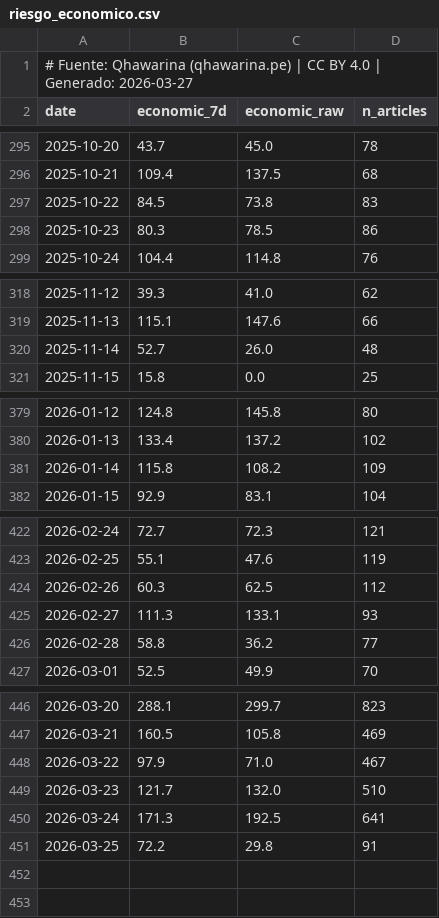
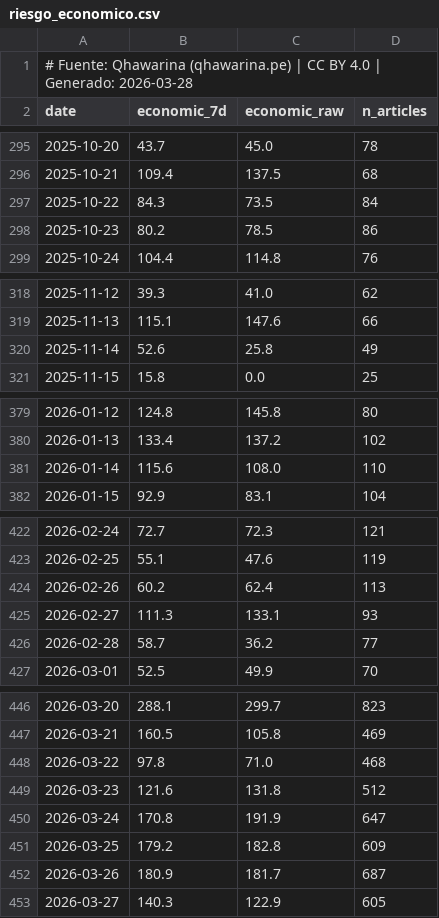
Before and after one commit to cesarchavezp29/qhawarina, a CSV file: exports/data/csv/riesgo_economico.csv, drawn as a sheet; only a part is shown, gaps mark what is left out; the diff covers the shown part only.

```diff
--- a/exports/data/csv/riesgo_economico.csv
+++ b/exports/data/csv/riesgo_economico.csv
@@ -1,2 +1,2 @@
-# Fuente: Qhawarina (qhawarina.pe) | CC BY 4.0 | Generado: 2026-03-27
+# Fuente: Qhawarina (qhawarina.pe) | CC BY 4.0 | Generado: 2026-03-28
 date,economic_7d,economic_raw,n_articles
@@ -296,4 +296,4 @@ date,economic_7d,economic_raw,n_articles
 2025-10-21,109.4,137.5,68
-2025-10-22,84.5,73.8,83
-2025-10-23,80.3,78.5,86
+2025-10-22,84.3,73.5,84
+2025-10-23,80.2,78.5,86
 2025-10-24,104.4,114.8,76
@@ -319,3 +319,3 @@ date,economic_7d,economic_raw,n_articles
 2025-11-13,115.1,147.6,66
-2025-11-14,52.7,26.0,48
+2025-11-14,52.6,25.8,49
 2025-11-15,15.8,0.0,25
@@ -380,3 +380,3 @@ date,economic_7d,economic_raw,n_articles
 2026-01-13,133.4,137.2,102
-2026-01-14,115.8,108.2,109
+2026-01-14,115.6,108.0,110
 2026-01-15,92.9,83.1,104
@@ -423,5 +423,5 @@ date,economic_7d,economic_raw,n_articles
 2026-02-25,55.1,47.6,119
-2026-02-26,60.3,62.5,112
+2026-02-26,60.2,62.4,113
 2026-02-27,111.3,133.1,93
-2026-02-28,58.8,36.2,77
+2026-02-28,58.7,36.2,77
 2026-03-01,52.5,49.9,70
@@ -447,5 +447,7 @@ date,economic_7d,economic_raw,n_articles
 2026-03-21,160.5,105.8,469
-2026-03-22,97.9,71.0,467
-2026-03-23,121.7,132.0,510
-2026-03-24,171.3,192.5,641
-2026-03-25,72.2,29.8,91
+2026-03-22,97.8,71.0,468
+2026-03-23,121.6,131.8,512
+2026-03-24,170.8,191.9,647
+2026-03-25,179.2,182.8,609
+2026-03-26,180.9,181.7,687
+2026-03-27,140.3,122.9,605
```
Also changed, not shown: 1 edited cell elsewhere in this file, exports/data/csv/indices_riesgo_mensual.csv, exports/data/csv/pbi_nowcast.csv, 11 other files.
